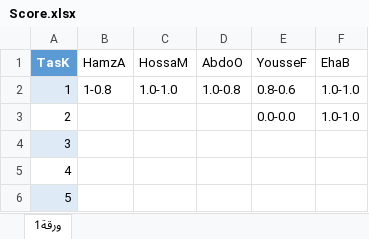
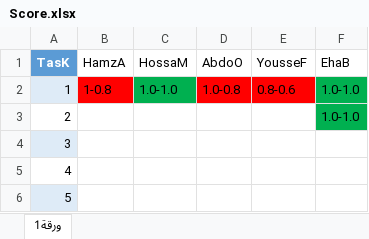
Before and after one commit to youssef-khalf/HMSProject, an Excel workbook: Score.xlsx, sheet ورقة1, drawn as a sheet; values as stored, in another font and other column widths than the file's, no borders; table styles not drawn; the diff names each change by its address in the sheet, - before the commit and + after, or states it on an @@ line.

Commit message:
Done Push

```diff
--- a/Score.xlsx (sheet ورقة1)
+++ b/Score.xlsx (sheet ورقة1)
-B2 fill: none
+B2 fill: #FF0000
-C2 fill: none
+C2 fill: #00B050
-D2:E2 fill: none
+D2:E2 fill: #FF0000
-F2:F3 fill: none
+F2:F3 fill: #00B050
-E3 (YousseF): 0.0-0.0
+E3 (YousseF): (empty)
```
